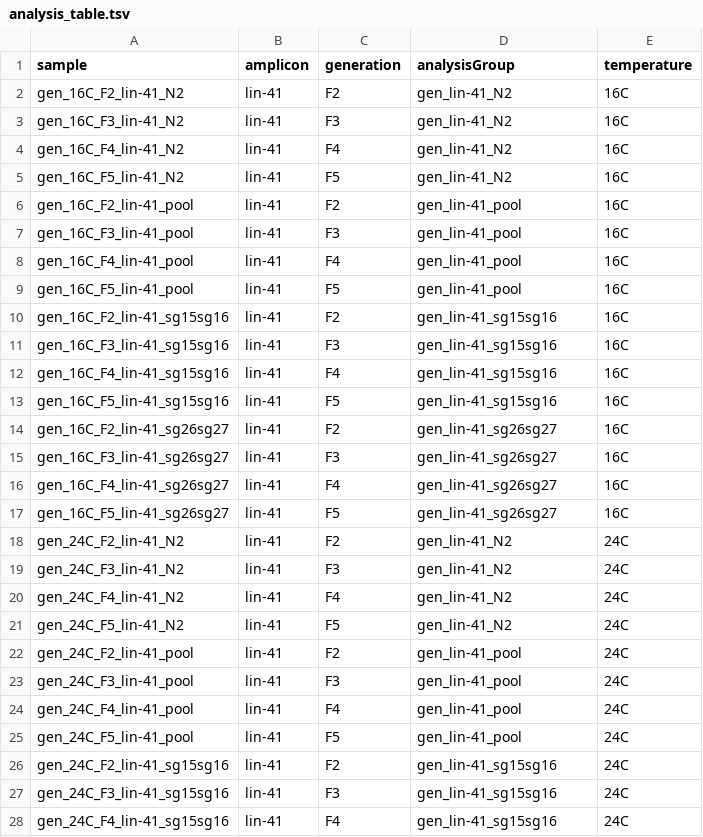
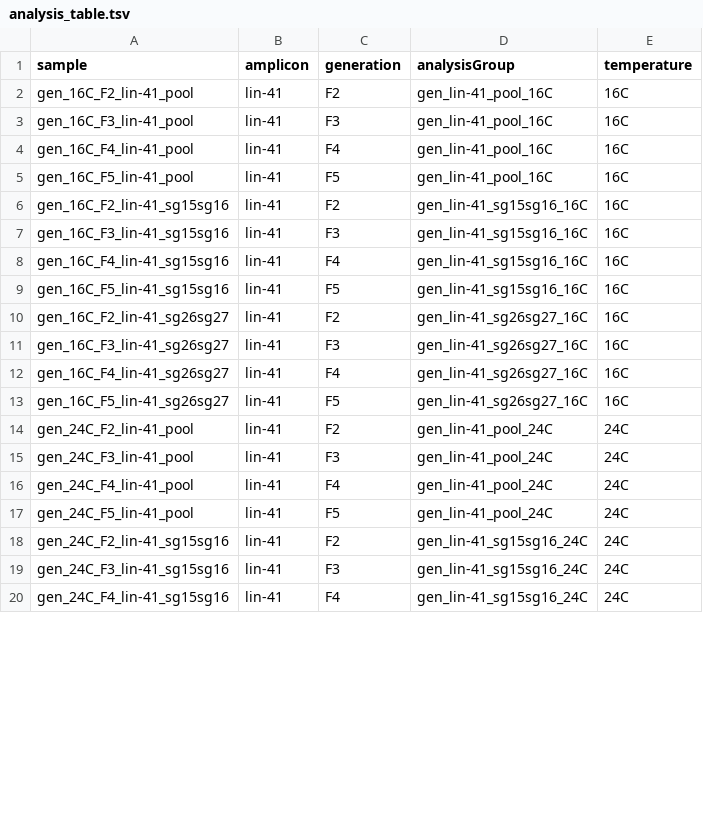
Before and after one commit to BIMSBbioinfo/froehlich_uyar_et_al_2020, a TSV file: generations_analysis/analysis_table.tsv, drawn as a sheet; only a part is shown; the diff covers the shown part only.

Commit message:
update analysis groups, remove N2 samples

```diff
--- a/generations_analysis/analysis_table.tsv
+++ b/generations_analysis/analysis_table.tsv
@@ -1,28 +1,20 @@
 sample	amplicon	generation	analysisGroup	temperature
-gen_16C_F2_lin-41_N2	lin-41	F2	gen_lin-41_N2	16C
-gen_16C_F3_lin-41_N2	lin-41	F3	gen_lin-41_N2	16C
-gen_16C_F4_lin-41_N2	lin-41	F4	gen_lin-41_N2	16C
-gen_16C_F5_lin-41_N2	lin-41	F5	gen_lin-41_N2	16C
-gen_16C_F2_lin-41_pool	lin-41	F2	gen_lin-41_pool	16C
-gen_16C_F3_lin-41_pool	lin-41	F3	gen_lin-41_pool	16C
-gen_16C_F4_lin-41_pool	lin-41	F4	gen_lin-41_pool	16C
-gen_16C_F5_lin-41_pool	lin-41	F5	gen_lin-41_pool	16C
-gen_16C_F2_lin-41_sg15sg16	lin-41	F2	gen_lin-41_sg15sg16	16C
-gen_16C_F3_lin-41_sg15sg16	lin-41	F3	gen_lin-41_sg15sg16	16C
-gen_16C_F4_lin-41_sg15sg16	lin-41	F4	gen_lin-41_sg15sg16	16C
-gen_16C_F5_lin-41_sg15sg16	lin-41	F5	gen_lin-41_sg15sg16	16C
-gen_16C_F2_lin-41_sg26sg27	lin-41	F2	gen_lin-41_sg26sg27	16C
-gen_16C_F3_lin-41_sg26sg27	lin-41	F3	gen_lin-41_sg26sg27	16C
-gen_16C_F4_lin-41_sg26sg27	lin-41	F4	gen_lin-41_sg26sg27	16C
-gen_16C_F5_lin-41_sg26sg27	lin-41	F5	gen_lin-41_sg26sg27	16C
-gen_24C_F2_lin-41_N2	lin-41	F2	gen_lin-41_N2	24C
-gen_24C_F3_lin-41_N2	lin-41	F3	gen_lin-41_N2	24C
-gen_24C_F4_lin-41_N2	lin-41	F4	gen_lin-41_N2	24C
-gen_24C_F5_lin-41_N2	lin-41	F5	gen_lin-41_N2	24C
-gen_24C_F2_lin-41_pool	lin-41	F2	gen_lin-41_pool	24C
-gen_24C_F3_lin-41_pool	lin-41	F3	gen_lin-41_pool	24C
-gen_24C_F4_lin-41_pool	lin-41	F4	gen_lin-41_pool	24C
-gen_24C_F5_lin-41_pool	lin-41	F5	gen_lin-41_pool	24C
-gen_24C_F2_lin-41_sg15sg16	lin-41	F2	gen_lin-41_sg15sg16	24C
-gen_24C_F3_lin-41_sg15sg16	lin-41	F3	gen_lin-41_sg15sg16	24C
-gen_24C_F4_lin-41_sg15sg16	lin-41	F4	gen_lin-41_sg15sg16	24C
+gen_16C_F2_lin-41_pool	lin-41	F2	gen_lin-41_pool_16C	16C
+gen_16C_F3_lin-41_pool	lin-41	F3	gen_lin-41_pool_16C	16C
+gen_16C_F4_lin-41_pool	lin-41	F4	gen_lin-41_pool_16C	16C
+gen_16C_F5_lin-41_pool	lin-41	F5	gen_lin-41_pool_16C	16C
+gen_16C_F2_lin-41_sg15sg16	lin-41	F2	gen_lin-41_sg15sg16_16C	16C
+gen_16C_F3_lin-41_sg15sg16	lin-41	F3	gen_lin-41_sg15sg16_16C	16C
+gen_16C_F4_lin-41_sg15sg16	lin-41	F4	gen_lin-41_sg15sg16_16C	16C
+gen_16C_F5_lin-41_sg15sg16	lin-41	F5	gen_lin-41_sg15sg16_16C	16C
+gen_16C_F2_lin-41_sg26sg27	lin-41	F2	gen_lin-41_sg26sg27_16C	16C
+gen_16C_F3_lin-41_sg26sg27	lin-41	F3	gen_lin-41_sg26sg27_16C	16C
+gen_16C_F4_lin-41_sg26sg27	lin-41	F4	gen_lin-41_sg26sg27_16C	16C
+gen_16C_F5_lin-41_sg26sg27	lin-41	F5	gen_lin-41_sg26sg27_16C	16C
+gen_24C_F2_lin-41_pool	lin-41	F2	gen_lin-41_pool_24C	24C
+gen_24C_F3_lin-41_pool	lin-41	F3	gen_lin-41_pool_24C	24C
+gen_24C_F4_lin-41_pool	lin-41	F4	gen_lin-41_pool_24C	24C
+gen_24C_F5_lin-41_pool	lin-41	F5	gen_lin-41_pool_24C	24C
+gen_24C_F2_lin-41_sg15sg16	lin-41	F2	gen_lin-41_sg15sg16_24C	24C
+gen_24C_F3_lin-41_sg15sg16	lin-41	F3	gen_lin-41_sg15sg16_24C	24C
+gen_24C_F4_lin-41_sg15sg16	lin-41	F4	gen_lin-41_sg15sg16_24C	24C
```
Also changed, not shown: 5 edited cells elsewhere in this file.
